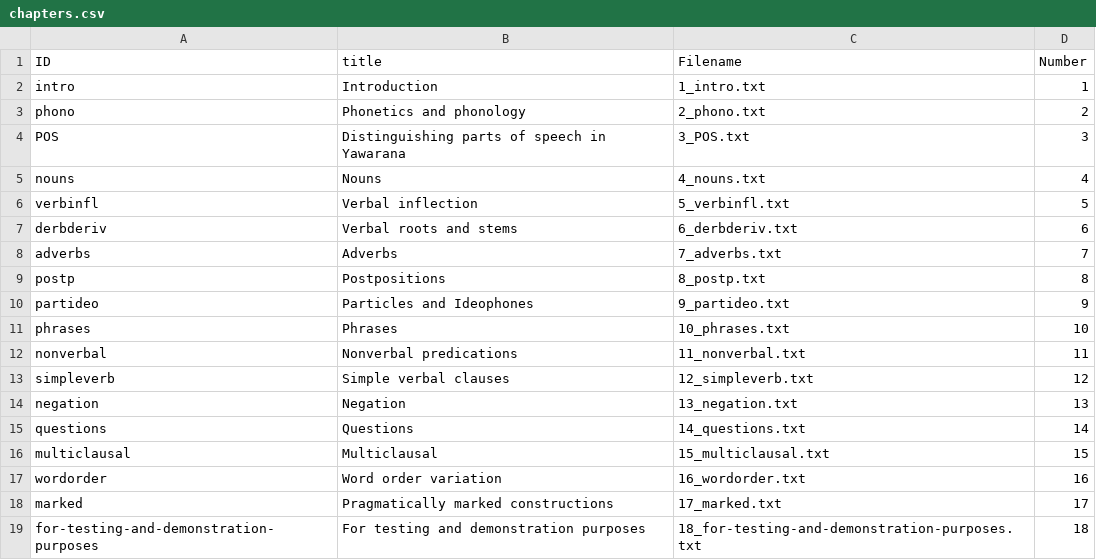
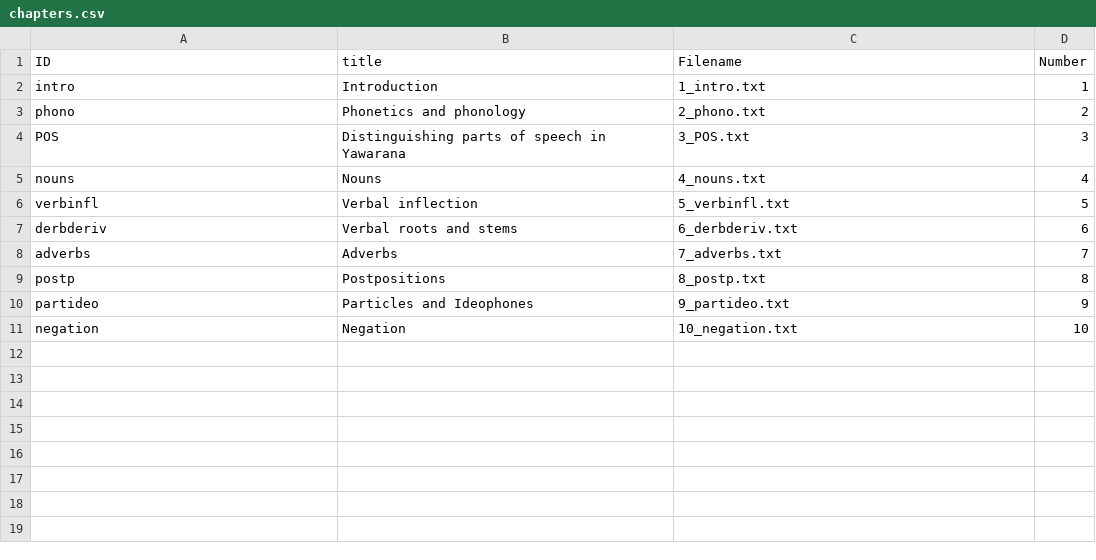
Before and after one commit to caribank/yawarana-sketch, a CSV file: output/clld/chapters.csv, drawn as a sheet.

```diff
--- a/output/clld/chapters.csv
+++ b/output/clld/chapters.csv
@@ -10,10 +10,2 @@ postp,Postpositions,8_postp.txt,8
 partideo,Particles and Ideophones,9_partideo.txt,9
-phrases,Phrases,10_phrases.txt,10
-nonverbal,Nonverbal predications,11_nonverbal.txt,11
-simpleverb,Simple verbal clauses,12_simpleverb.txt,12
-negation,Negation,13_negation.txt,13
-questions,Questions,14_questions.txt,14
-multiclausal,Multiclausal,15_multiclausal.txt,15
-wordorder,Word order variation,16_wordorder.txt,16
-marked,Pragmatically marked constructions,17_marked.txt,17
-for-testing-and-demonstration-purposes,For testing and demonstration purposes,18_for-testing-and-demonstration-purposes.txt,18
+negation,Negation,10_negation.txt,10
```
Also changed, not shown: glossing_abbreviations.csv, 45 other files.
